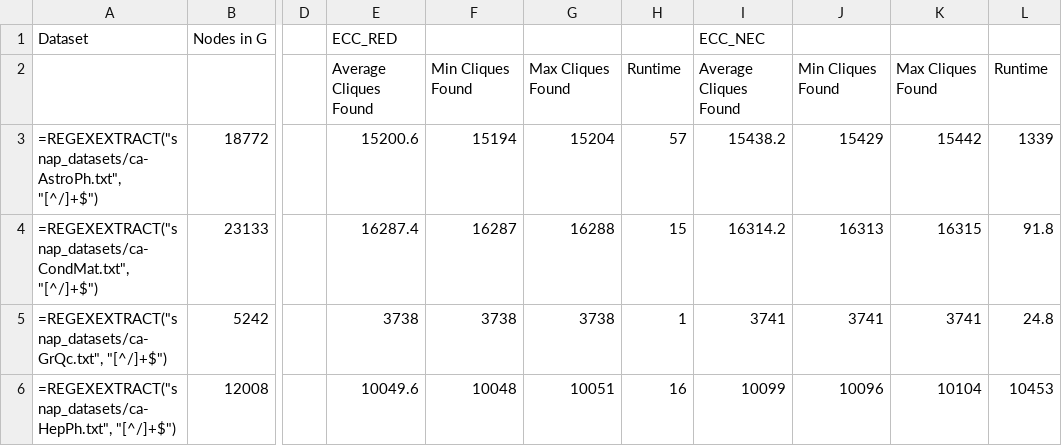
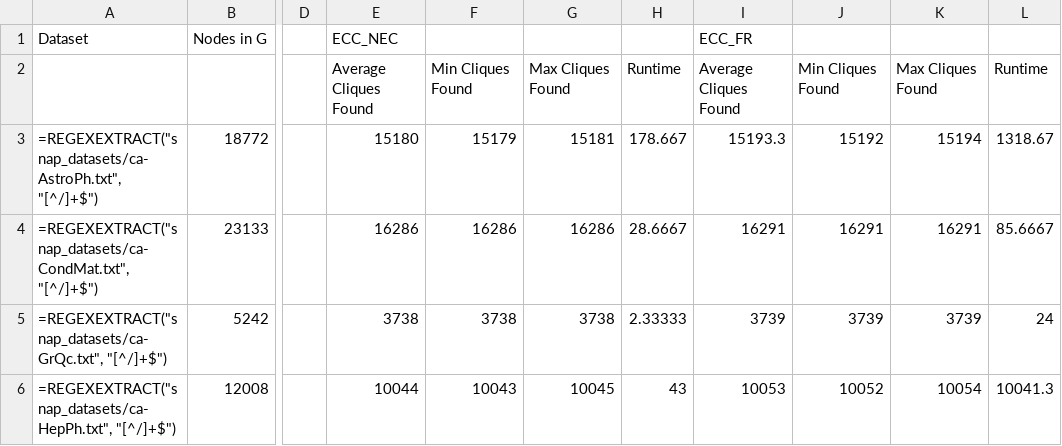
Before and after one commit to hankelse/ECC-rc_Implementation, a CSV file: output.csv, drawn as a sheet; only a part is shown, gaps mark what is left out; the diff covers the shown part only; the diff names each change by its address in the sheet, - before the commit and + after, or states it on an @@ line.

```diff
--- a/output.csv
+++ b/output.csv
-E1: ECC_RED
+E1: ECC_NEC
-I1: ECC_NEC
+I1: ECC_FR
-E3: 15200.6
+E3: 15180
-F3: 15194
+F3: 15179
-G3: 15204
+G3: 15181
-H3: 57
+H3: 178.667
-I3: 15438.2
+I3: 15193.3
-J3: 15429
+J3: 15192
-K3: 15442
+K3: 15194
-L3: 1339
+L3: 1318.67
-E4: 16287.4
+E4: 16286
-F4: 16287
+F4: 16286
-G4: 16288
+G4: 16286
-H4: 15
+H4: 28.6667
-I4: 16314.2
+I4: 16291
-J4: 16313
+J4: 16291
-K4: 16315
+K4: 16291
-L4: 91.8
+L4: 85.6667
-H5: 1
+H5: 2.33333
-I5: 3741
+I5: 3739
-J5: 3741
+J5: 3739
-K5: 3741
+K5: 3739
-L5: 24.8
+L5: 24
-E6: 10049.6
+E6: 10044
-F6: 10048
+F6: 10043
-G6: 10051
+G6: 10045
-H6: 16
+H6: 43
-I6: 10099
+I6: 10053
-J6: 10096
+J6: 10052
-K6: 10104
+K6: 10054
-L6: 10453
+L6: 10041.3
```
Also changed, not shown: 90 edited cells elsewhere in this file, 12 other files.
